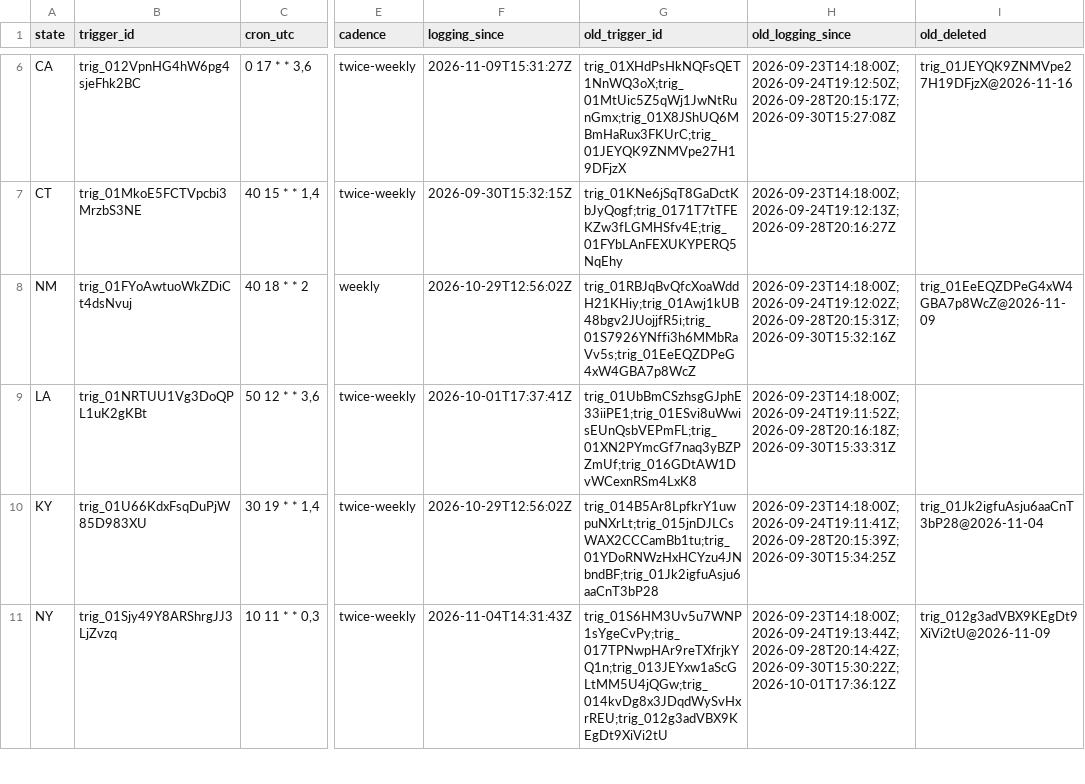
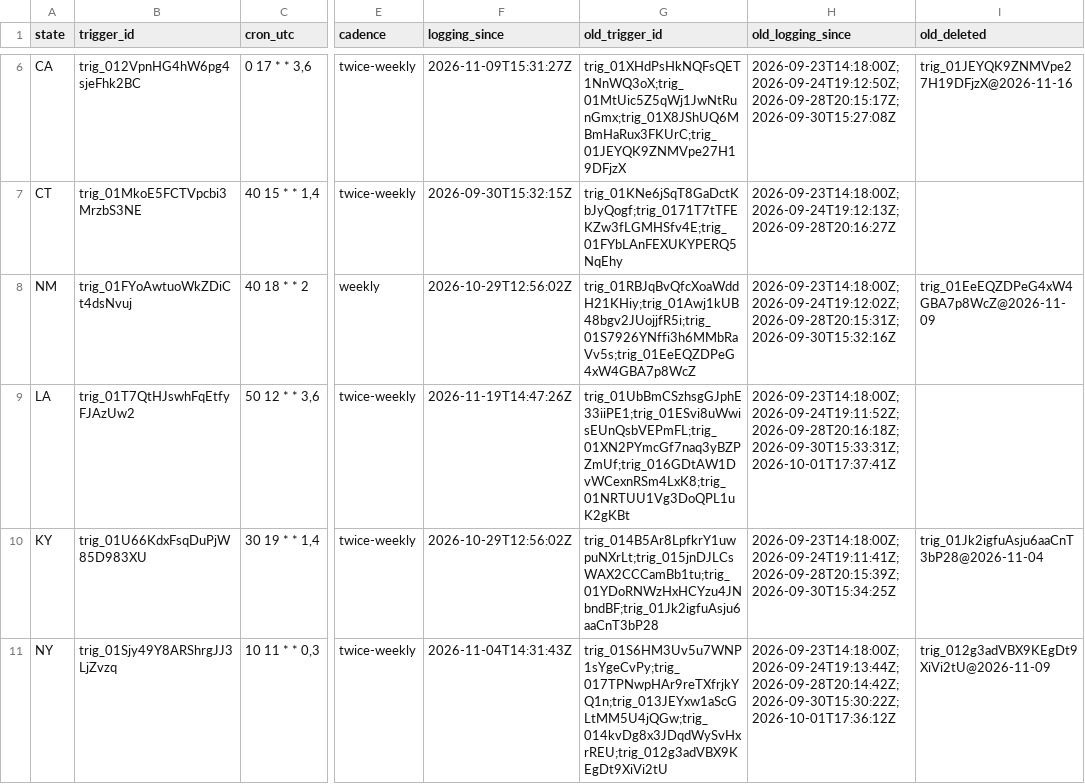
Before and after one commit to INicchitta12/RHTP_Tracker, a CSV file: config/routines.csv, drawn as a sheet; only a part is shown, gaps mark what is left out; the diff covers the shown part only; the diff names each change by its address in the sheet, - before the commit and + after, or states it on an @@ line.

```diff
--- a/config/routines.csv
+++ b/config/routines.csv
-B9 (trigger_id): trig_01NRTUU1Vg3DoQPL1uK2gKBt
+B9 (trigger_id): trig_01T7QtHJswhFqEtfyFJAzUw2
-F9 (logging_since): 2026-10-01T17:37:41Z
+F9 (logging_since): 2026-11-19T14:47:26Z
-G9 (old_trigger_id): trig_01UbBmCSzhsgGJphE33iiPE1;trig_01ESvi8uWwisEUnQsbVEPmFL;trig_01XN2PYmcGf7naq3yBZPZmUf;trig_016GDtAW1DvWCexnRSm4LxK8
+G9 (old_trigger_id): trig_01UbBmCSzhsgGJphE33iiPE1;trig_01ESvi8uWwisEUnQsbVEPmFL;trig_01XN2PYmcGf7naq3yBZPZmUf;trig_016GDtAW1DvWCexnRSm4LxK8;trig_01NRTUU1Vg3DoQPL1uK2gKBt
-H9 (old_logging_since): 2026-09-23T14:18:00Z;2026-09-24T19:11:52Z;2026-09-28T20:16:18Z;2026-09-30T15:33:31Z
+H9 (old_logging_since): 2026-09-23T14:18:00Z;2026-09-24T19:11:52Z;2026-09-28T20:16:18Z;2026-09-30T15:33:31Z;2026-10-01T17:37:41Z
```
Also changed, not shown: 8 edited cells elsewhere in this file, config/routine_prompts/runner_moves.csv, 3 other files.
